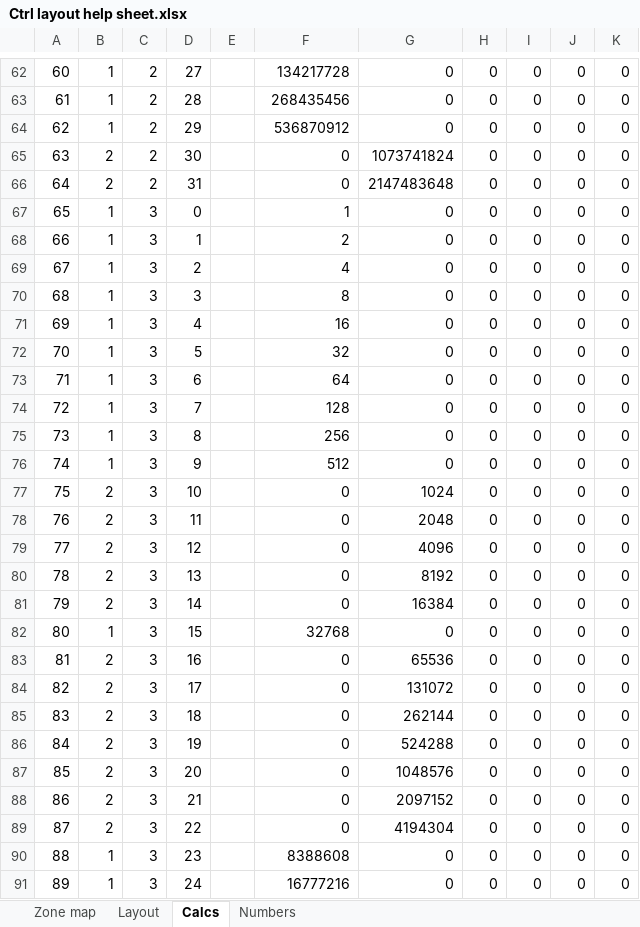
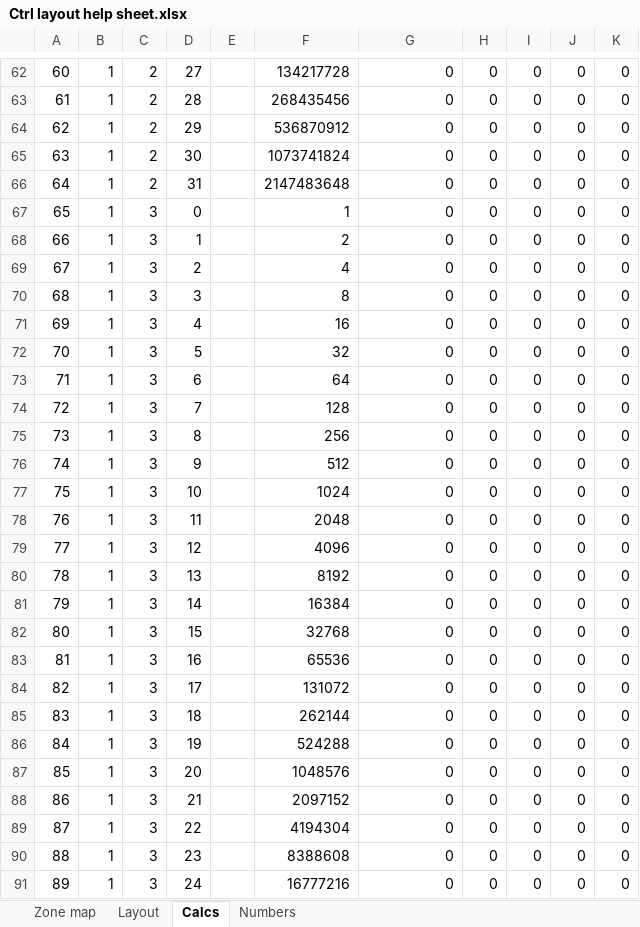
Before and after one commit to liamkelley93/qmk_firmware, an Excel workbook: Notes and scripts/Ctrl layout help sheet.xlsx, sheet Calcs, drawn as a sheet; only a part is shown, gaps mark what is left out; values as stored, in another font and other column widths than the file's, no borders; conditional formats not drawn; the diff covers the shown part only; the diff names each change by its address in the sheet, - before the commit and + after, or states it on an @@ line.

Commit message:
Changed ESC to GESC (grave + Esc) to make Tilde entry easier

```diff
--- a/Notes and scripts/Ctrl layout help sheet.xlsx (sheet Calcs)
+++ b/Notes and scripts/Ctrl layout help sheet.xlsx (sheet Calcs)
-B65:B66: 2
+B65:B66: 1
-F65: 0
+F65: 1073741824
-G65: 1073741824
+G65: 0
-F66: 0
+F66: 2147483648
-G66: 2147483648
+G66: 0
-B77:B81: 2
+B77:B81: 1
-F77: 0
+F77: 1024
-G77: 1024
+G77: 0
-F78: 0
+F78: 2048
-G78: 2048
+G78: 0
-F79: 0
+F79: 4096
-G79: 4096
+G79: 0
-F80: 0
+F80: 8192
-G80: 8192
+G80: 0
-F81: 0
+F81: 16384
-G81: 16384
+G81: 0
-B83:B89: 2
+B83:B89: 1
-F83: 0
+F83: 65536
-G83: 65536
+G83: 0
-F84: 0
+F84: 131072
-G84: 131072
+G84: 0
-F85: 0
+F85: 262144
-G85: 262144
+G85: 0
-F86: 0
+F86: 524288
-G86: 524288
+G86: 0
-F87: 0
+F87: 1048576
-G87: 1048576
+G87: 0
-F88: 0
+F88: 2097152
-G88: 2097152
+G88: 0
-F89: 0
+F89: 4194304
-G89: 4194304
+G89: 0
```
Also changed, not shown: 51 edited cells elsewhere in this sheet, sheet Layout, sheet Numbers, Notes and scripts/Alt layout help sheet.xlsx, 5 other files.
